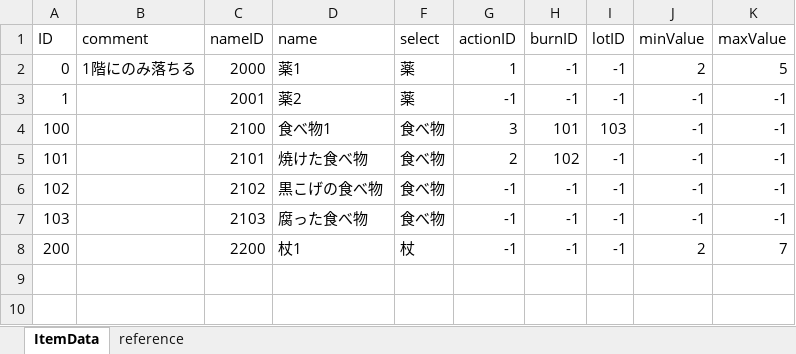
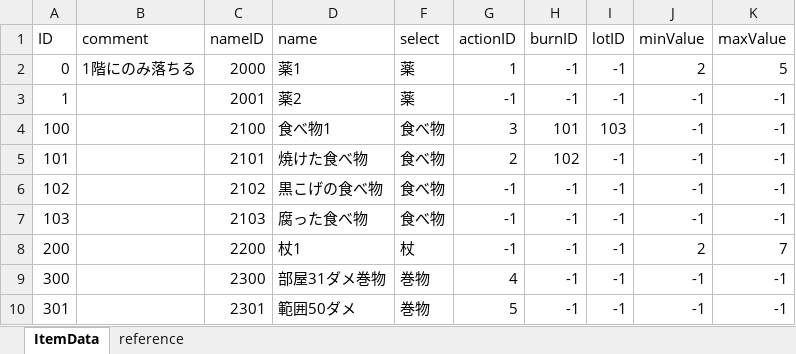
Before and after one commit to nobuRogue/2DRoguelike, an Excel workbook: Assets/Resources/MasterData/ItemData.xlsx, sheet ItemData, drawn as a sheet; values as stored, in another font and other column widths than the file's, no borders; the diff names each change by its address in the sheet, - before the commit and + after, or states it on an @@ line.

```diff
--- a/Assets/Resources/MasterData/ItemData.xlsx (sheet ItemData)
+++ b/Assets/Resources/MasterData/ItemData.xlsx (sheet ItemData)
+row 9: 300 |  | 2300 | 部屋31ダメ巻物 | 巻物 | 4 | -1 | -1 | -1 | -1
+row 10: 301 |  | 2301 | 範囲50ダメ | 巻物 | 5 | -1 | -1 | -1 | -1
```
Also changed, not shown: hidden cells, Assets/Resources/MasterData/ActionData.xlsx, Assets/Resources/MasterData/ActionEffectData.xlsx, 39 other files.
